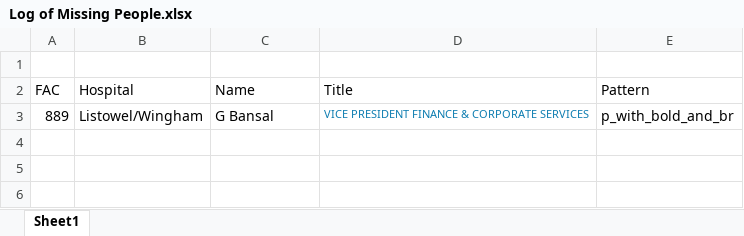
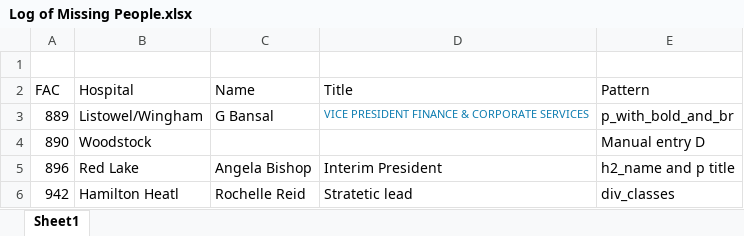
Before and after one commit to lewishooper/ExecutiveSearchYaml, an Excel workbook: tracking/Log of Missing People.xlsx, sheet Sheet1, drawn as a sheet; values as stored, in another font and other column widths than the file's, no borders; the diff names each change by its address in the sheet, - before the commit and + after, or states it on an @@ line.

Commit message:
final Push All hospitals have been processed 123 ok BUT with some missing people 5 blocked for javascript or other reasons 2 closed. 9 known to need further work Review of those 9 and 3 other manual entry required tomorrow

```diff
--- a/tracking/Log of Missing People.xlsx (sheet Sheet1)
+++ b/tracking/Log of Missing People.xlsx (sheet Sheet1)
+row 4: 890 | Woodstock |  |  | Manual entry D
+row 5: 896 | Red Lake | Angela Bishop | Interim President | h2_name and p title
+row 6: 942 | Hamilton Heatl | Rochelle Reid | Stratetic lead | div_classes
```
Also changed, not shown: 4 other files.
